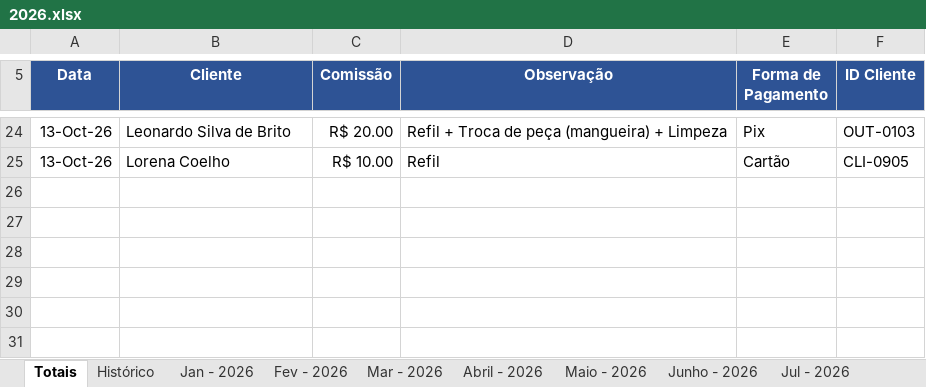
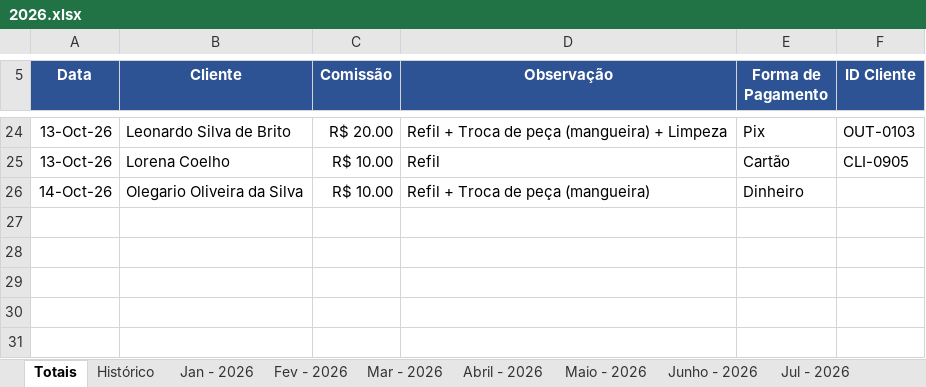
Before and after one commit to backupplanetaagua2025-hub/Comiss-es-Wiliam, an Excel workbook: 2026.xlsx, sheet Totais, drawn as a sheet; only a part is shown, gaps mark what is left out; values as stored, in another font and other column widths than the file's, no borders; table styles not drawn; the diff names each change by its address in the sheet, - before the commit and + after, or states it on an @@ line.

Commit message:
Atualizacao das comissoes - 14/10/2026 11:58

```diff
--- a/2026.xlsx (sheet Totais)
+++ b/2026.xlsx (sheet Totais)
-row 26: (empty)
+row 26: 14-Oct-26 | Olegario Oliveira da Silva | R$ 10.00 | Refil + Troca de peça (mangueira) | Dinheiro
```
